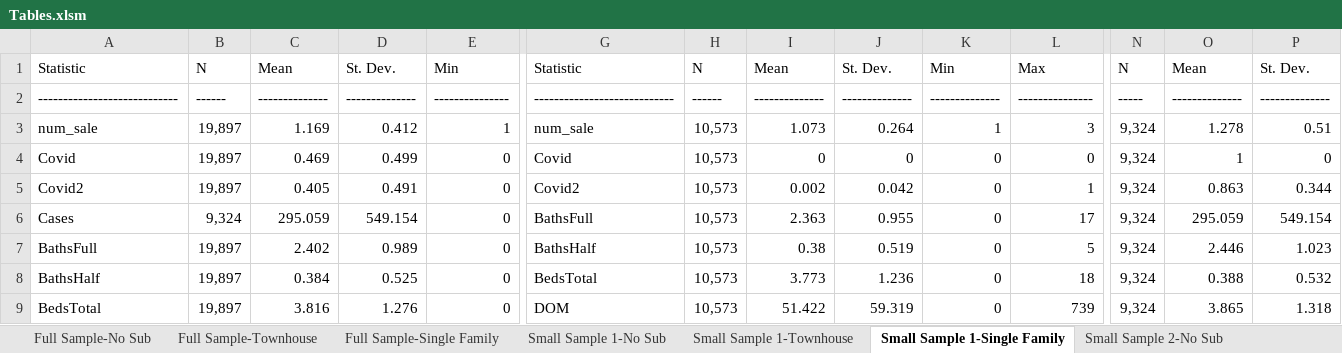
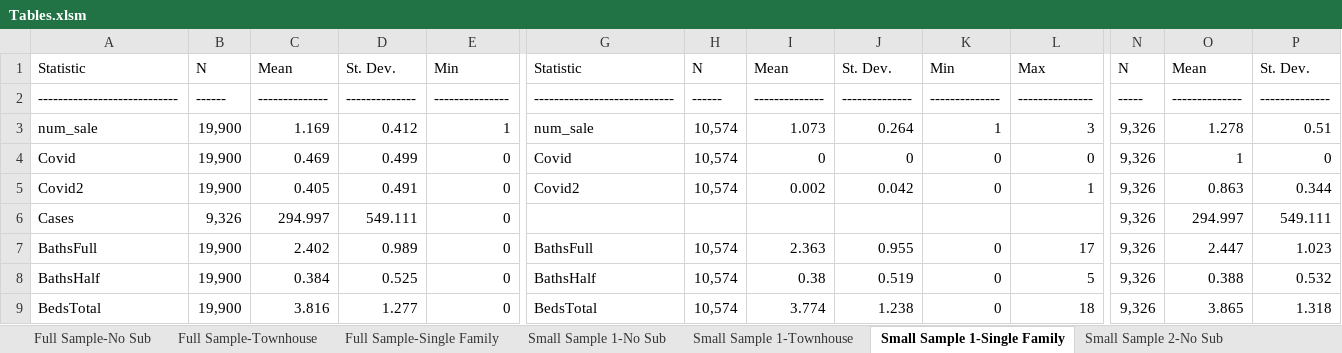
Before and after one commit to jrgroves/PY_Housing_Covid, an Excel workbook: Analysis/Paper/Tables.xlsm, sheet Small Sample 1-Single Family, drawn as a sheet; only a part is shown, gaps mark what is left out; values as stored, in another font and other column widths than the file's, no borders; the diff covers the shown part only; the diff names each change by its address in the sheet, - before the commit and + after, or states it on an @@ line.

```diff
--- a/Analysis/Paper/Tables.xlsm (sheet Small Sample 1-Single Family)
+++ b/Analysis/Paper/Tables.xlsm (sheet Small Sample 1-Single Family)
-B3:B5: 19,897
+B3:B5: 19,900
-H3:H5: 10,573
+H3:H5: 10,574
-N3:N9: 9,324
+N3:N9: 9,326
-B6: 9,324
+B6: 9,326
-C6: 295.059
+C6: 294.997
-D6: 549.154
+D6: 549.111
-G6: BathsFull
+G6: (empty)
-H6: 10,573
+H6: (empty)
-I6: 2.363
+I6: (empty)
-J6: 0.955
+J6: (empty)
-K6: 0
+K6: (empty)
-L6: 17
+L6: (empty)
-O6: 295.059
+O6: 294.997
-P6: 549.154
+P6: 549.111
-B7:B9: 19,897
+B7:B9: 19,900
-G7: BathsHalf
+G7: BathsFull
-H7:H9: 10,573
+H7:H9: 10,574
-I7: 0.38
+I7: 2.363
-J7: 0.519
+J7: 0.955
-L7: 5
+L7: 17
-O7: 2.446
+O7: 2.447
-G8: BedsTotal
+G8: BathsHalf
-I8: 3.773
+I8: 0.38
-J8: 1.236
+J8: 0.519
-L8: 18
+L8: 5
-D9: 1.276
+D9: 1.277
-G9: DOM
+G9: BedsTotal
-I9: 51.422
+I9: 3.774
-J9: 59.319
+J9: 1.238
-L9: 739
+L9: 18
```
Also changed, not shown: 1 added row and 560 edited cells elsewhere in this sheet, sheet Reg2_ct_first_rob, sheet Reg1_ct_Robust, sheet Reg2_ct_last_rob, sheet Reg1_Robust, sheet Reg2_sf_last_rob, sheet Reg1_sf_Robust, 18 more sheets, other sheet tabs, formulas that keep their value, hidden cells, 6 other files.
